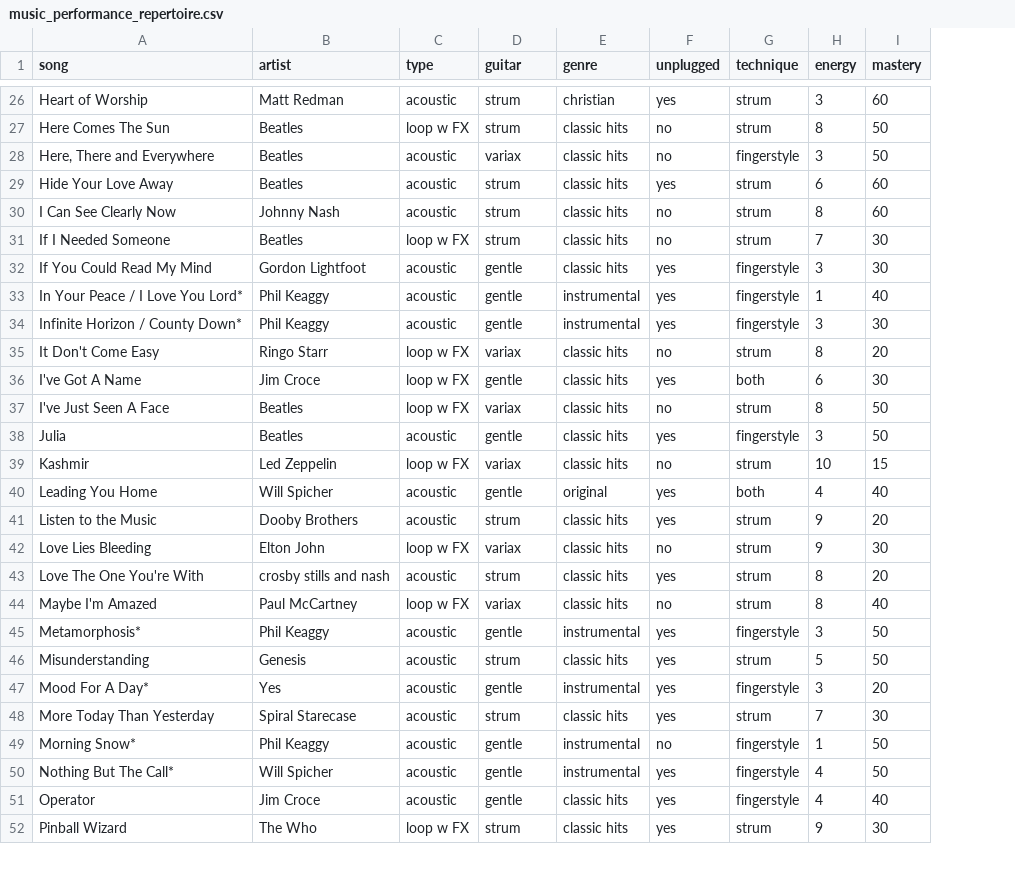
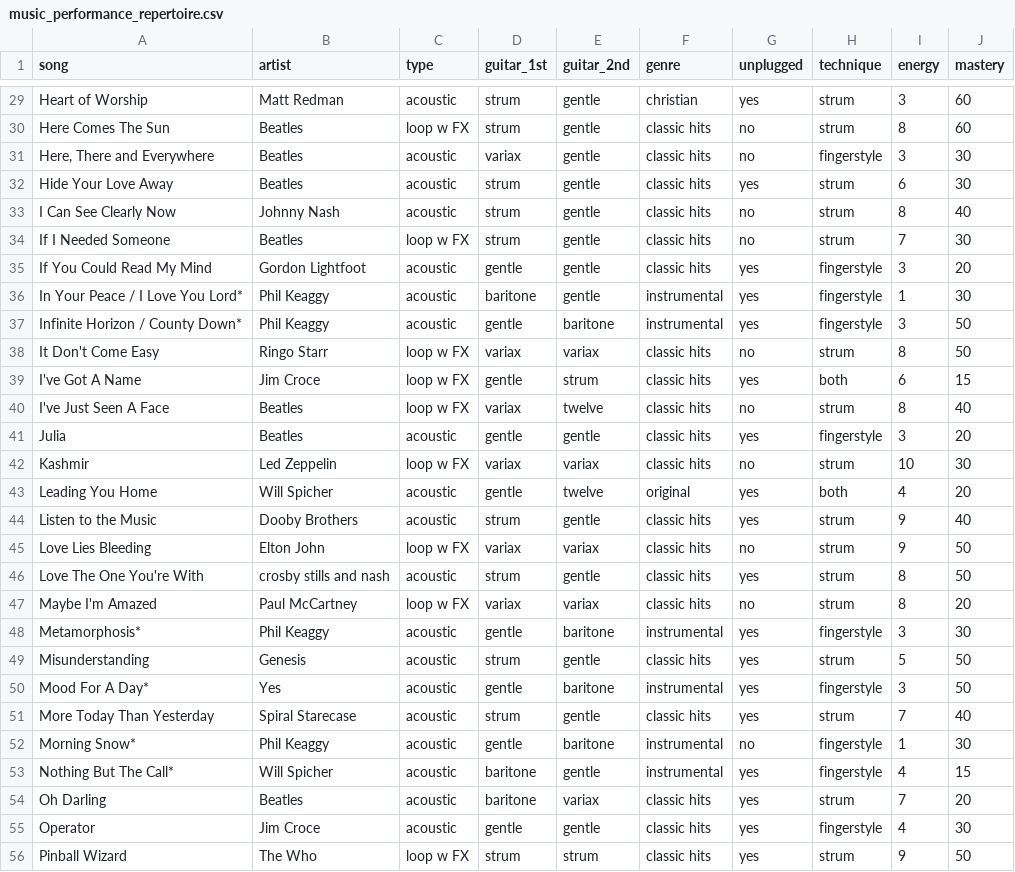
Before and after one commit to guitarsenall/GigTools, a CSV file: music_performance_repertoire.csv, drawn as a sheet; only a part is shown, gaps mark what is left out; addresses are those after the commit; the diff covers the shown part only; the diff names each change by its address in the sheet, - before the commit and + after, or states it on an @@ line.

```diff
--- a/music_performance_repertoire.csv
+++ b/music_performance_repertoire.csv
+column E (guitar_2nd), rows 29-53: gentle | gentle | gentle | gentle | gentle | gentle | gentle | gentle | baritone | variax | strum | twelve | gentle | variax | twelve | gentle | variax | gentle | variax | baritone | gentle | baritone | gentle | baritone | gentle; rows 55-56: gentle | strum
-D1: guitar
+D1: guitar_1st
-J30 (mastery): 50
+J30 (mastery): 60
-J31 (mastery): 50
+J31 (mastery): 30
-J32 (mastery): 60
+J32 (mastery): 30
-J33 (mastery): 60
+J33 (mastery): 40
-J35 (mastery): 30
+J35 (mastery): 20
-D36 (guitar_1st): gentle
+D36 (guitar_1st): baritone
-J36 (mastery): 40
+J36 (mastery): 30
-J37 (mastery): 30
+J37 (mastery): 50
-J38 (mastery): 20
+J38 (mastery): 50
-J39 (mastery): 30
+J39 (mastery): 15
-J40 (mastery): 50
+J40 (mastery): 40
-J41 (mastery): 50
+J41 (mastery): 20
-J42 (mastery): 15
+J42 (mastery): 30
-J43 (mastery): 40
+J43 (mastery): 20
-J44 (mastery): 20
+J44 (mastery): 40
-J45 (mastery): 30
+J45 (mastery): 50
-J46 (mastery): 20
+J46 (mastery): 50
-J47 (mastery): 40
+J47 (mastery): 20
-J48 (mastery): 50
+J48 (mastery): 30
-J50 (mastery): 20
+J50 (mastery): 50
-J51 (mastery): 30
+J51 (mastery): 40
-J52 (mastery): 50
+J52 (mastery): 30
-D53 (guitar_1st): gentle
+D53 (guitar_1st): baritone
-J53 (mastery): 50
+J53 (mastery): 15
+row 54: Oh Darling | Beatles | acoustic | baritone | variax | classic hits | yes | strum | 7 | 20
-J55 (mastery): 40
+J55 (mastery): 30
-J56 (mastery): 30
+J56 (mastery): 50
```
Also changed, not shown: 4 added rows and 50 edited cells elsewhere in this file, 8 other files.
